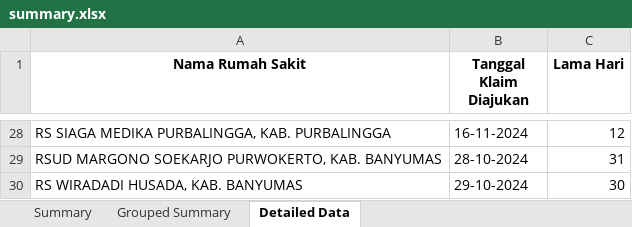
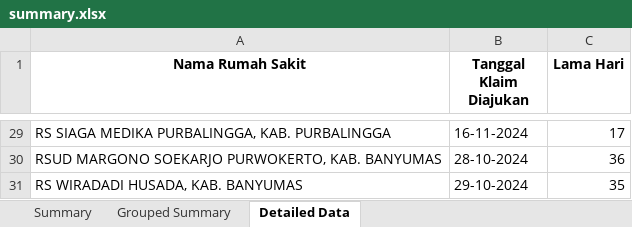
Before and after one commit to muhammadsalmanfarrisi/Rumah-Sakit, an Excel workbook: results/summary.xlsx, sheet Detailed Data, drawn as a sheet; only a part is shown, gaps mark what is left out; values as stored, in another font and other column widths than the file's, no borders; addresses are those after the commit; the diff covers the shown part only; the diff names each change by its address in the sheet, - before the commit and + after, or states it on an @@ line.

```diff
--- a/results/summary.xlsx (sheet Detailed Data)
+++ b/results/summary.xlsx (sheet Detailed Data)
-C29 (Lama Hari): 12
+C29 (Lama Hari): 17
-C30 (Lama Hari): 31
+C30 (Lama Hari): 36
-C31 (Lama Hari): 30
+C31 (Lama Hari): 35
```
Also changed, not shown: other rows of this sheet, sheet Grouped Summary, 1 other file.
